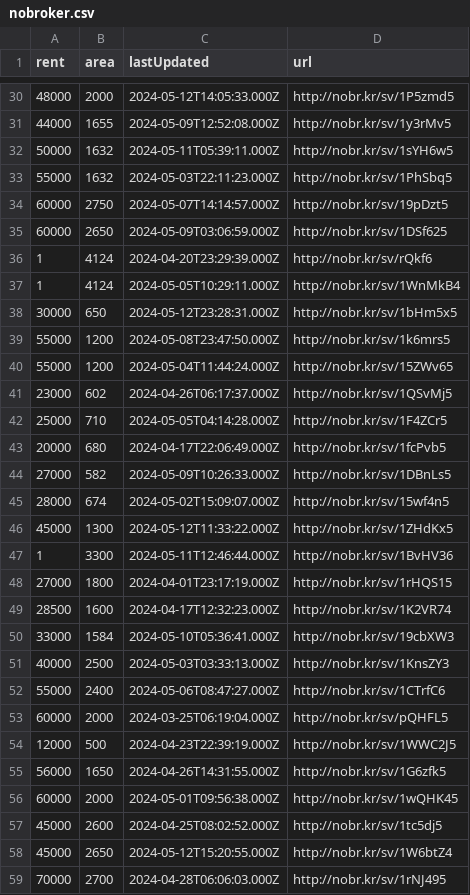
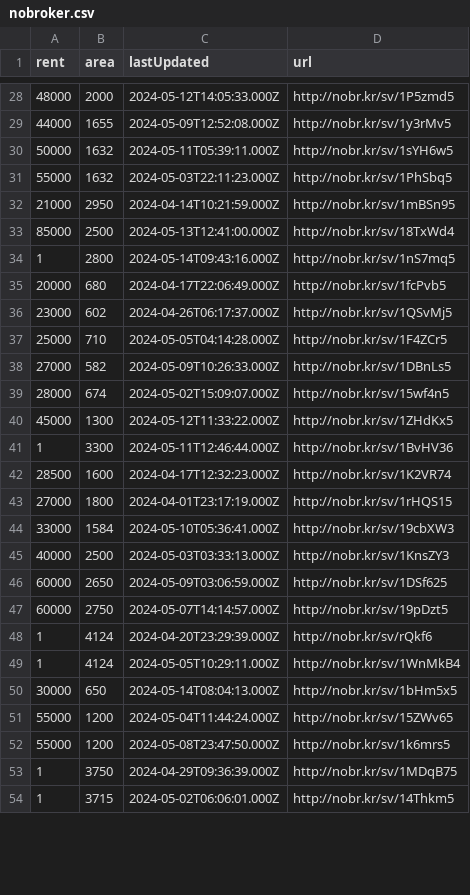
Before and after one commit to KShivendu/blr-societies, a CSV file: data/nobroker.csv, drawn as a sheet; only a part is shown, gaps mark what is left out; the diff covers the shown part only.

```diff
--- a/data/nobroker.csv
+++ b/data/nobroker.csv
@@ -33,12 +31,8 @@ rent, area, lastUpdated, url
 55000, "1632","2024-05-03T22:11:23.000Z","http://nobr.kr/sv/1PhSbq5"
-60000, "2750","2024-05-07T14:14:57.000Z","http://nobr.kr/sv/19pDzt5"
-60000, "2650","2024-05-09T03:06:59.000Z","http://nobr.kr/sv/1DSf625"
-1, "4124","2024-04-20T23:29:39.000Z","http://nobr.kr/sv/rQkf6"
-1, "4124","2024-05-05T10:29:11.000Z","http://nobr.kr/sv/1WnMkB4"
-30000, "650","2024-05-12T23:28:31.000Z","http://nobr.kr/sv/1bHm5x5"
-55000, "1200","2024-05-08T23:47:50.000Z","http://nobr.kr/sv/1k6mrs5"
-55000, "1200","2024-05-04T11:44:24.000Z","http://nobr.kr/sv/15ZWv65"
+21000, "2950","2024-04-14T10:21:59.000Z","http://nobr.kr/sv/1mBSn95"
+85000, "2500","2024-05-13T12:41:00.000Z","http://nobr.kr/sv/18TxWd4"
+1, "2800","2024-05-14T09:43:16.000Z","http://nobr.kr/sv/1nS7mq5"
+20000, "680","2024-04-17T22:06:49.000Z","http://nobr.kr/sv/1fcPvb5"
 23000, "602","2024-04-26T06:17:37.000Z","http://nobr.kr/sv/1QSvMj5"
 25000, "710","2024-05-05T04:14:28.000Z","http://nobr.kr/sv/1F4ZCr5"
-20000, "680","2024-04-17T22:06:49.000Z","http://nobr.kr/sv/1fcPvb5"
 27000, "582","2024-05-09T10:26:33.000Z","http://nobr.kr/sv/1DBnLs5"
@@ -47,13 +41,14 @@ rent, area, lastUpdated, url
 1, "3300","2024-05-11T12:46:44.000Z","http://nobr.kr/sv/1BvHV36"
+28500, "1600","2024-04-17T12:32:23.000Z","http://nobr.kr/sv/1K2VR74"
 27000, "1800","2024-04-01T23:17:19.000Z","http://nobr.kr/sv/1rHQS15"
-28500, "1600","2024-04-17T12:32:23.000Z","http://nobr.kr/sv/1K2VR74"
 33000, "1584","2024-05-10T05:36:41.000Z","http://nobr.kr/sv/19cbXW3"
 40000, "2500","2024-05-03T03:33:13.000Z","http://nobr.kr/sv/1KnsZY3"
-55000, "2400","2024-05-06T08:47:27.000Z","http://nobr.kr/sv/1CTrfC6"
-60000, "2000","2024-03-25T06:19:04.000Z","http://nobr.kr/sv/pQHFL5"
-12000, "500","2024-04-23T22:39:19.000Z","http://nobr.kr/sv/1WWC2J5"
-56000, "1650","2024-04-26T14:31:55.000Z","http://nobr.kr/sv/1G6zfk5"
-60000, "2000","2024-05-01T09:56:38.000Z","http://nobr.kr/sv/1wQHK45"
-45000, "2600","2024-04-25T08:02:52.000Z","http://nobr.kr/sv/1tc5dj5"
-45000, "2650","2024-05-12T15:20:55.000Z","http://nobr.kr/sv/1W6btZ4"
-70000, "2700","2024-04-28T06:06:03.000Z","http://nobr.kr/sv/1rNJ495"
+60000, "2650","2024-05-09T03:06:59.000Z","http://nobr.kr/sv/1DSf625"
+60000, "2750","2024-05-07T14:14:57.000Z","http://nobr.kr/sv/19pDzt5"
+1, "4124","2024-04-20T23:29:39.000Z","http://nobr.kr/sv/rQkf6"
+1, "4124","2024-05-05T10:29:11.000Z","http://nobr.kr/sv/1WnMkB4"
+30000, "650","2024-05-14T08:04:13.000Z","http://nobr.kr/sv/1bHm5x5"
+55000, "1200","2024-05-04T11:44:24.000Z","http://nobr.kr/sv/15ZWv65"
+55000, "1200","2024-05-08T23:47:50.000Z","http://nobr.kr/sv/1k6mrs5"
+1, "3750","2024-04-29T09:36:39.000Z","http://nobr.kr/sv/1MDqB75"
+1, "3715","2024-05-02T06:06:01.000Z","http://nobr.kr/sv/14Thkm5"
```
Also changed, not shown: 1 added row, 2 removed rows, 6 moved rows and 4 edited cells elsewhere in this file.
